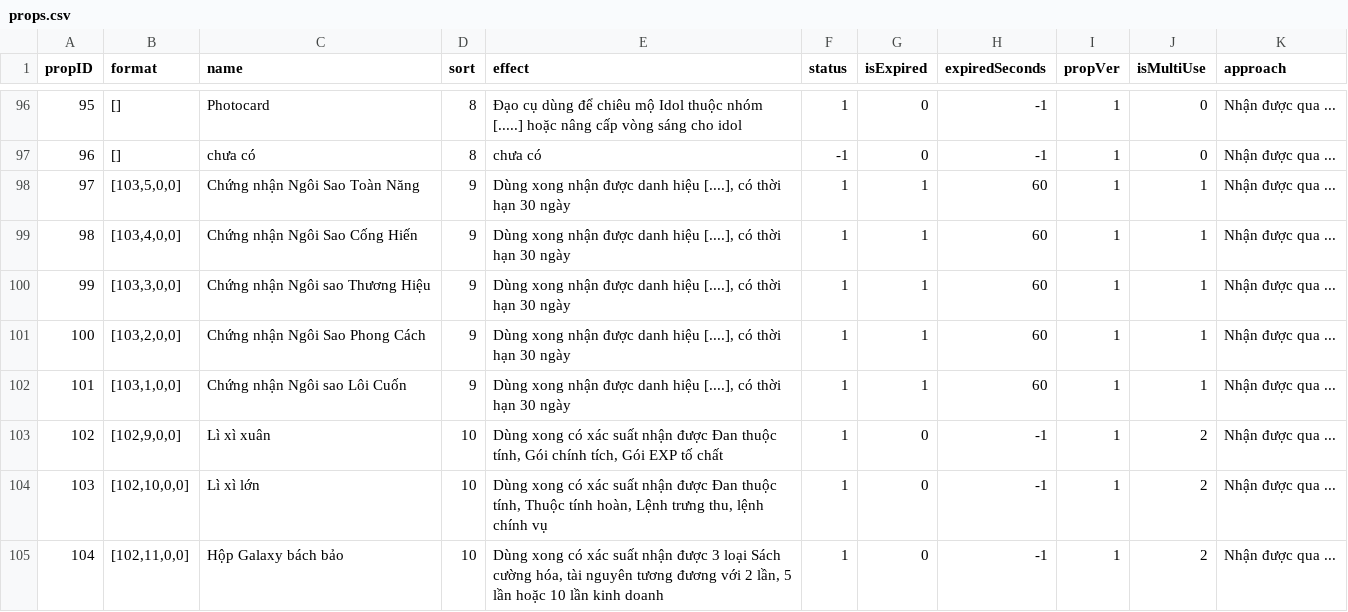
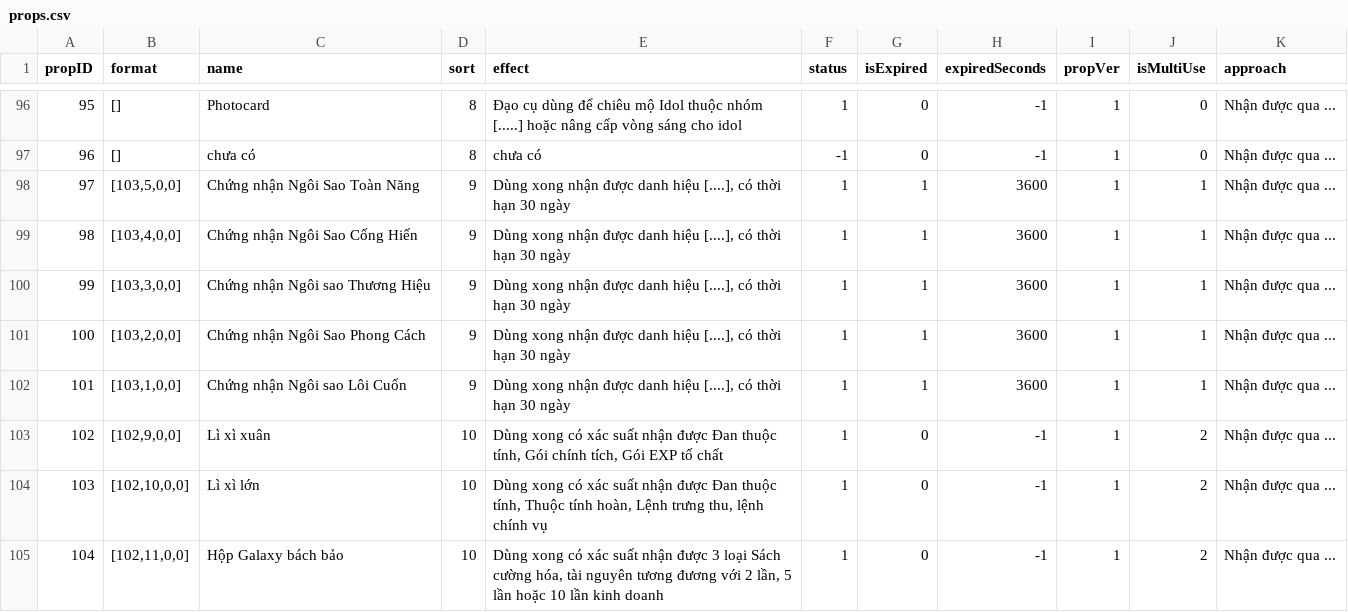
Before and after one commit to ecraftagency/rxheartbeat, a CSV file: data/csv/props.csv, drawn as a sheet; only a part is shown, gaps mark what is left out.

```diff
--- a/data/csv/props.csv
+++ b/data/csv/props.csv
@@ -97,7 +97,7 @@ propID,format,name,sort,effect,status,isExpired,expiredSeconds,propVer,isMultiUs
 96,[],chưa có,8,chưa có,-1,0,-1,1,0,Nhận được qua ...
-97,"[103,5,0,0]",Chứng nhận Ngôi Sao Toàn Năng,9,"Dùng xong nhận được danh hiệu [....], có thời hạn 30 ngày",1,1,60,1,1,Nhận được qua ...
-98,"[103,4,0,0]",Chứng nhận Ngôi Sao Cống Hiến,9,"Dùng xong nhận được danh hiệu [....], có thời hạn 30 ngày",1,1,60,1,1,Nhận được qua ...
-99,"[103,3,0,0]",Chứng nhận Ngôi sao Thương Hiệu,9,"Dùng xong nhận được danh hiệu [....], có thời hạn 30 ngày",1,1,60,1,1,Nhận được qua ...
-100,"[103,2,0,0]",Chứng nhận Ngôi Sao Phong Cách,9,"Dùng xong nhận được danh hiệu [....], có thời hạn 30 ngày",1,1,60,1,1,Nhận được qua ...
-101,"[103,1,0,0]",Chứng nhận Ngôi sao Lôi Cuốn,9,"Dùng xong nhận được danh hiệu [....], có thời hạn 30 ngày",1,1,60,1,1,Nhận được qua ...
+97,"[103,5,0,0]",Chứng nhận Ngôi Sao Toàn Năng,9,"Dùng xong nhận được danh hiệu [....], có thời hạn 30 ngày",1,1,3600,1,1,Nhận được qua ...
+98,"[103,4,0,0]",Chứng nhận Ngôi Sao Cống Hiến,9,"Dùng xong nhận được danh hiệu [....], có thời hạn 30 ngày",1,1,3600,1,1,Nhận được qua ...
+99,"[103,3,0,0]",Chứng nhận Ngôi sao Thương Hiệu,9,"Dùng xong nhận được danh hiệu [....], có thời hạn 30 ngày",1,1,3600,1,1,Nhận được qua ...
+100,"[103,2,0,0]",Chứng nhận Ngôi Sao Phong Cách,9,"Dùng xong nhận được danh hiệu [....], có thời hạn 30 ngày",1,1,3600,1,1,Nhận được qua ...
+101,"[103,1,0,0]",Chứng nhận Ngôi sao Lôi Cuốn,9,"Dùng xong nhận được danh hiệu [....], có thời hạn 30 ngày",1,1,3600,1,1,Nhận được qua ...
 102,"[102,9,0,0]",Lì xì xuân,10,"Dùng xong có xác suất nhận được Đan thuộc tính, Gói chính tích, Gói EXP tố chất",1,0,-1,1,2,Nhận được qua ...
```
Also changed, not shown: data/csv/shop.csv, 6 other files.
